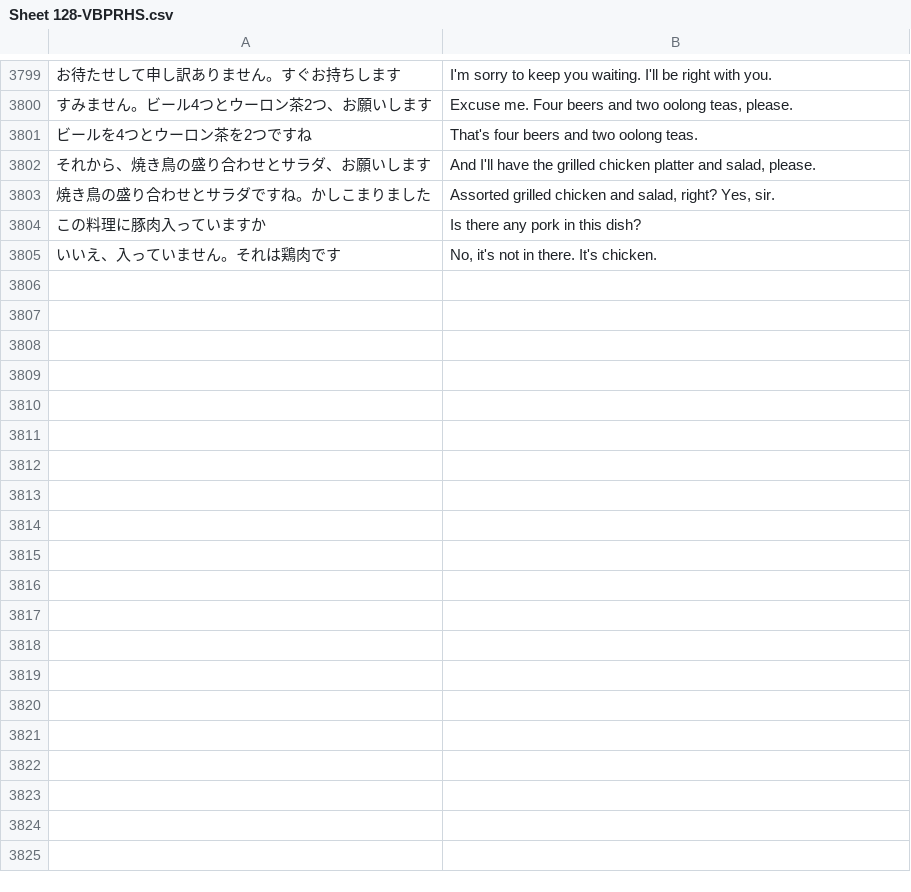
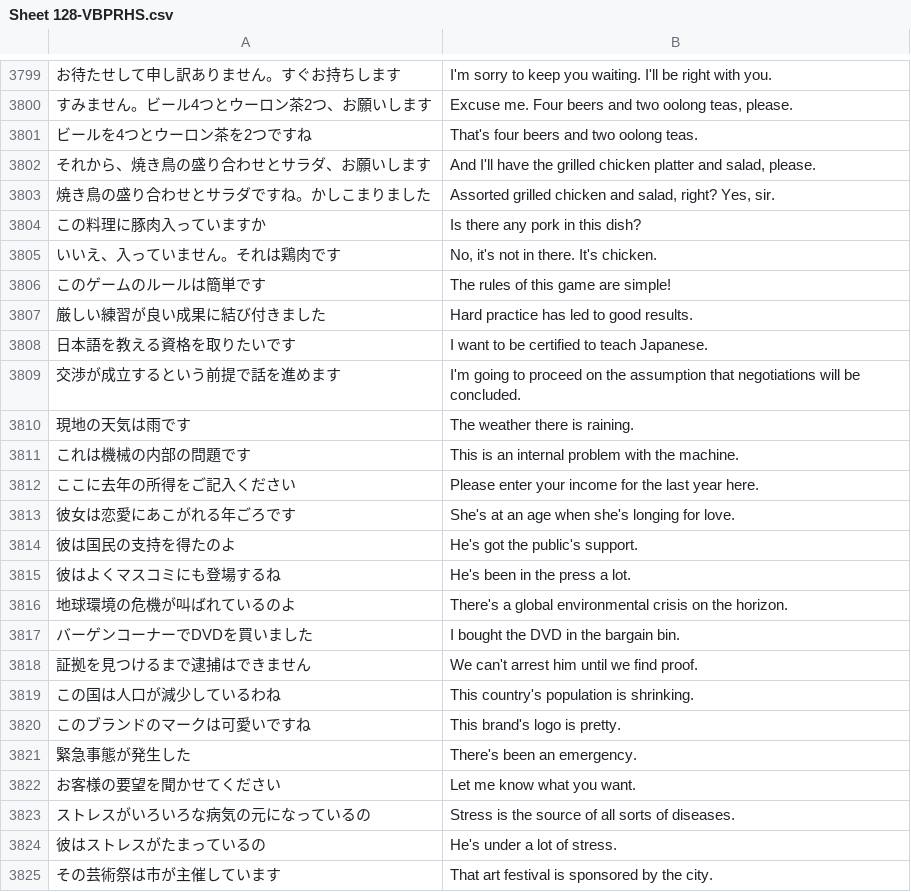
Before and after one commit to rexesian/nihongo, a CSV file: docs/rdata/Sheet 128-VBPRHS.csv, drawn as a sheet; only a part is shown, gaps mark what is left out; the diff covers the shown part only; the diff names each change by its address in the sheet, - before the commit and + after, or states it on an @@ line.

```diff
--- a/docs/rdata/Sheet 128-VBPRHS.csv
+++ b/docs/rdata/Sheet 128-VBPRHS.csv
+row 3806: このゲームのルールは簡単です | The rules of this game are simple!
+row 3807: 厳しい練習が良い成果に結び付きました | Hard practice has led to good results.
+row 3808: 日本語を教える資格を取りたいです | I want to be certified to teach Japanese.
+row 3809: 交渉が成立するという前提で話を進めます | I'm going to proceed on the assumption that negotiations will be concluded.
+row 3810: 現地の天気は雨です | The weather there is raining.
+row 3811: これは機械の内部の問題です | This is an internal problem with the machine.
+row 3812: ここに去年の所得をご記入ください | Please enter your income for the last year here.
+row 3813: 彼女は恋愛にあこがれる年ごろです | She's at an age when she's longing for love.
+row 3814: 彼は国民の支持を得たのよ | He's got the public's support.
+row 3815: 彼はよくマスコミにも登場するね | He's been in the press a lot.
+row 3816: 地球環境の危機が叫ばれているのよ | There's a global environmental crisis on the horizon.
+row 3817: バーゲンコーナーでDVDを買いました | I bought the DVD in the bargain bin.
+row 3818: 証拠を見つけるまで逮捕はできません | We can't arrest him until we find proof.
+row 3819: この国は人口が減少しているわね | This country's population is shrinking.
+row 3820: このブランドのマークは可愛いですね | This brand's logo is pretty.
+row 3821: 緊急事態が発生した | There's been an emergency.
+row 3822: お客様の要望を聞かせてください | Let me know what you want.
+row 3823: ストレスがいろいろな病気の元になっているの | Stress is the source of all sorts of diseases.
+row 3824: 彼はストレスがたまっているの | He's under a lot of stress.
+row 3825: その芸術祭は市が主催しています | That art festival is sponsored by the city.
```
Also changed, not shown: 27 added rows elsewhere in this file, docs/rdata/Sheet 115-WBKNJ3.csv, docs/rdata/Sheet 119-WBLWW.csv, 7 other files.
